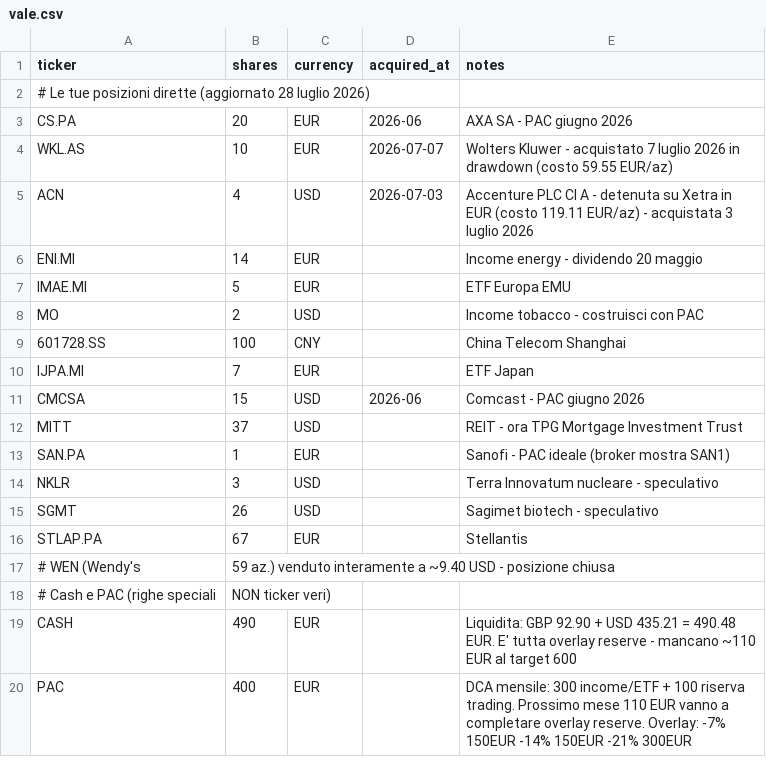
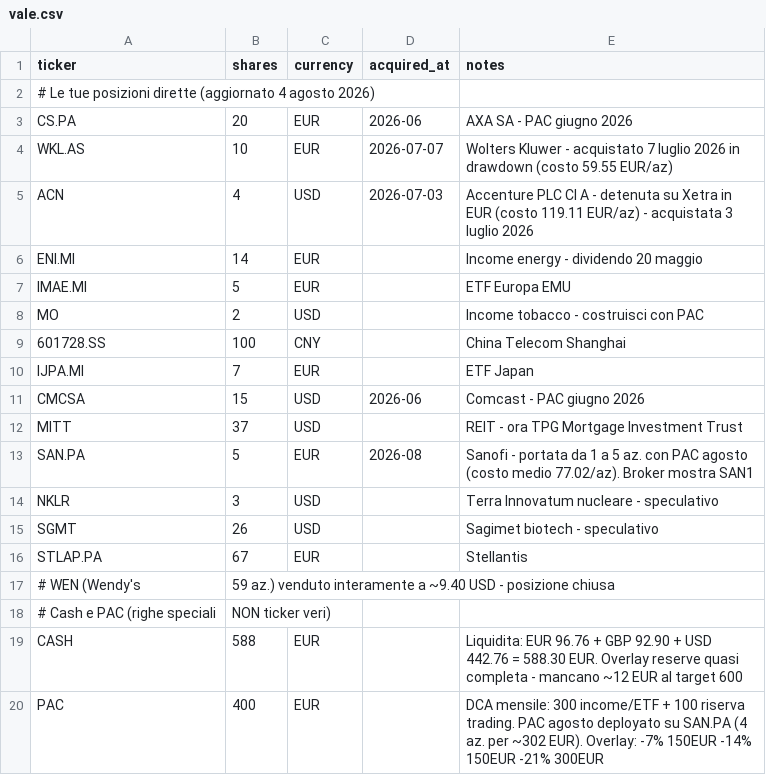
Before and after one commit to BigFatNeko/Main-Proxima, a CSV file: rassegna-stampa/portafogli_examples/vale.csv, drawn as a sheet.

```diff
--- a/rassegna-stampa/portafogli_examples/vale.csv
+++ b/rassegna-stampa/portafogli_examples/vale.csv
@@ -1,3 +1,3 @@
 ticker,shares,currency,acquired_at,notes
-# Le tue posizioni dirette (aggiornato 28 luglio 2026)
+# Le tue posizioni dirette (aggiornato 4 agosto 2026)
 CS.PA,20,EUR,2026-06,AXA SA - PAC giugno 2026
@@ -12,3 +12,3 @@ CMCSA,15,USD,2026-06,Comcast - PAC giugno 2026
 MITT,37,USD,,REIT - ora TPG Mortgage Investment Trust
-SAN.PA,1,EUR,,Sanofi - PAC ideale (broker mostra SAN1)
+SAN.PA,5,EUR,2026-08,Sanofi - portata da 1 a 5 az. con PAC agosto (costo medio 77.02/az). Broker mostra SAN1
 NKLR,3,USD,,Terra Innovatum nucleare - speculativo
@@ -18,3 +18,3 @@ STLAP.PA,67,EUR,,Stellantis
 # Cash e PAC (righe speciali, NON ticker veri)
-CASH,490,EUR,,Liquidita: GBP 92.90 + USD 435.21 = 490.48 EUR. E' tutta overlay reserve - mancano ~110 EUR al target 600
-PAC,400,EUR,,DCA mensile: 300 income/ETF + 100 riserva trading. Prossimo mese 110 EUR vanno a completare overlay reserve. Overlay: -7% 150EUR -14% 150EUR -21% 300EUR
+CASH,588,EUR,,Liquidita: EUR 96.76 + GBP 92.90 + USD 442.76 = 588.30 EUR. Overlay reserve quasi completa - mancano ~12 EUR al target 600
+PAC,400,EUR,,DCA mensile: 300 income/ETF + 100 riserva trading. PAC agosto deployato su SAN.PA (4 az. per ~302 EUR). Overlay: -7% 150EUR -14% 150EUR -21% 300EUR
```
Also changed, not shown: 1 other file.
